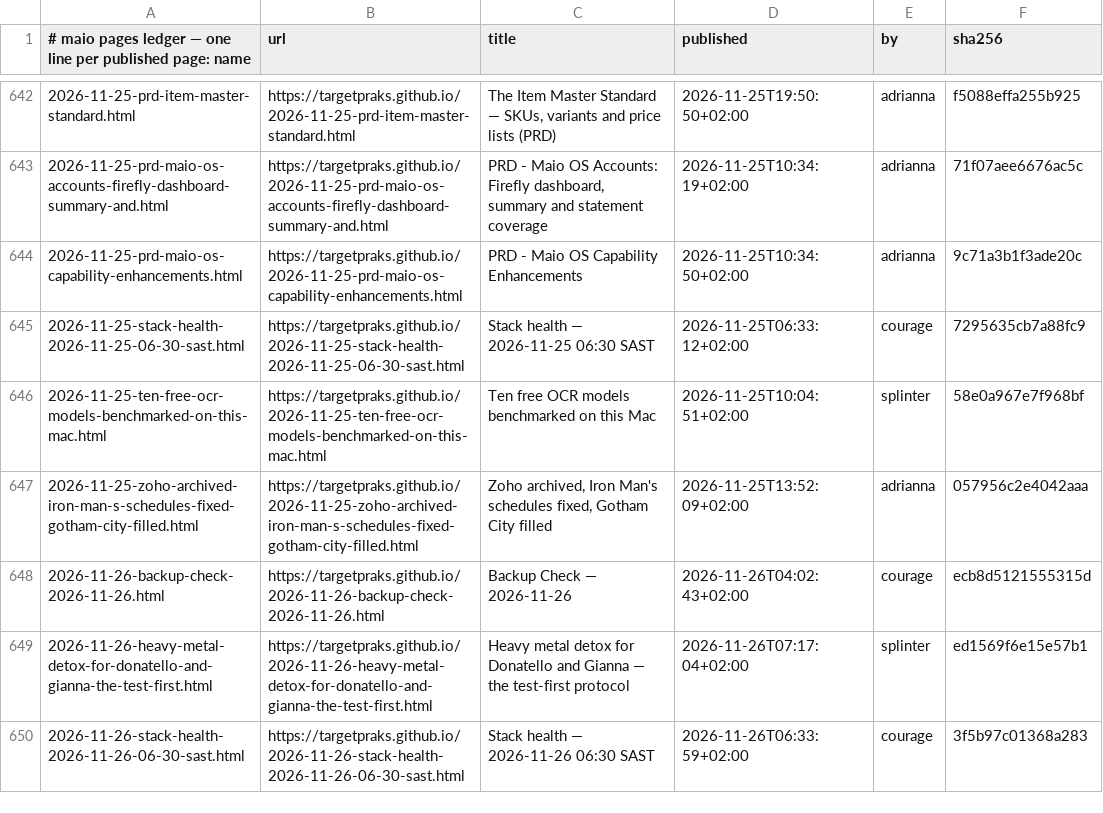
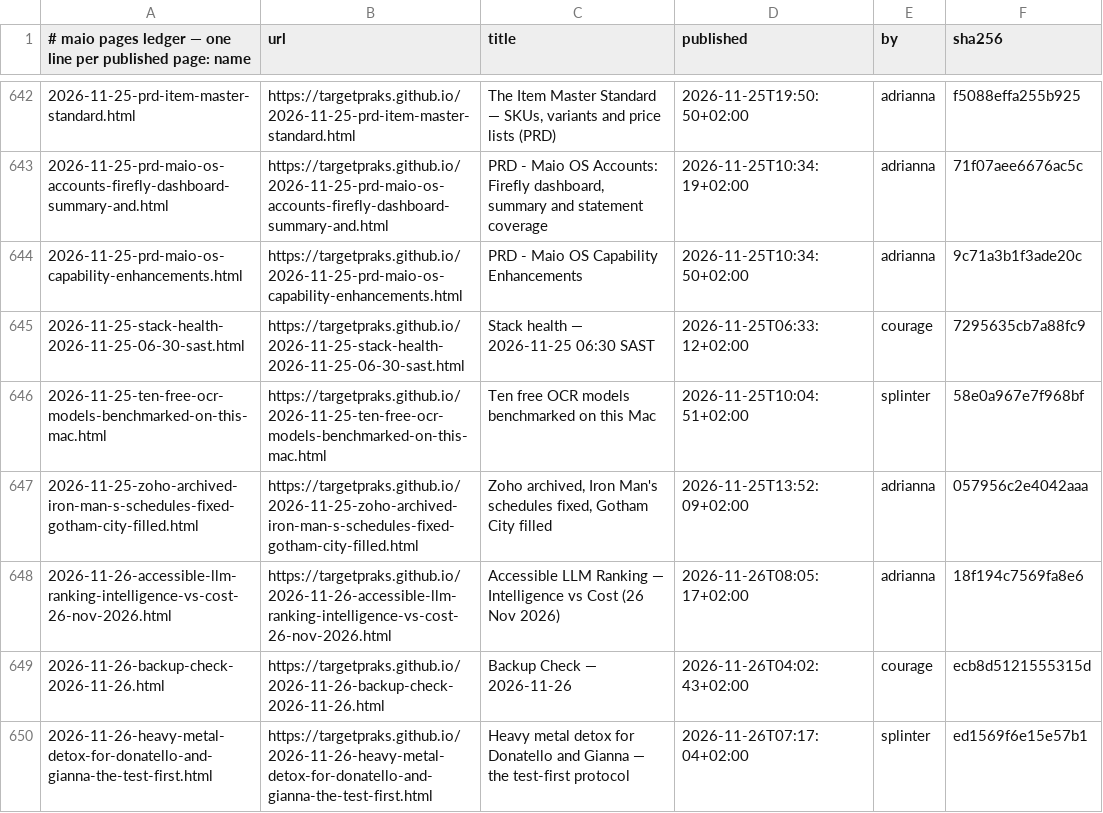
Before and after one commit to targetpraks/targetpraks.github.io, a TSV file: .publish-ledger.tsv, drawn as a sheet; only a part is shown, gaps mark what is left out; the shorter side is filled out with more unchanged rows; the diff names each change by its address in the sheet, - before the commit and + after, or states it on an @@ line.

Commit message:
HTML: Accessible LLM Ranking — Intelligence vs Cost (26 Nov 2026)

```diff
--- a/.publish-ledger.tsv
+++ b/.publish-ledger.tsv
+row 648: 2026-11-26-accessible-llm-ranking-intelligence-vs-cost-26-nov-2026.html | https://targetpraks.github.io/2026-11-26-accessible-llm-ranking-intelligence-vs-cost-26-nov-2026.html | Accessible LLM Ranking — Intelligence vs Cost (26 Nov 2026) | 2026-11-26T08:05:17+02:00 | adrianna | 18f194c7569fa8e6
```
Also changed, not shown: 1 other file.
